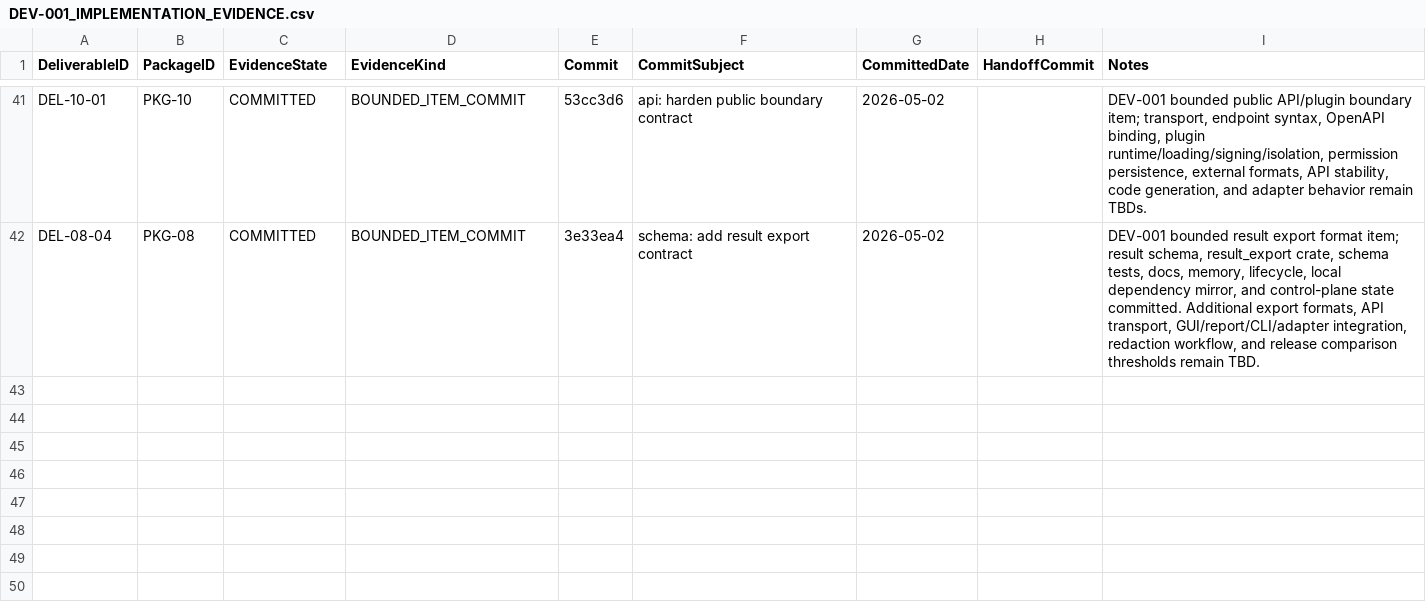
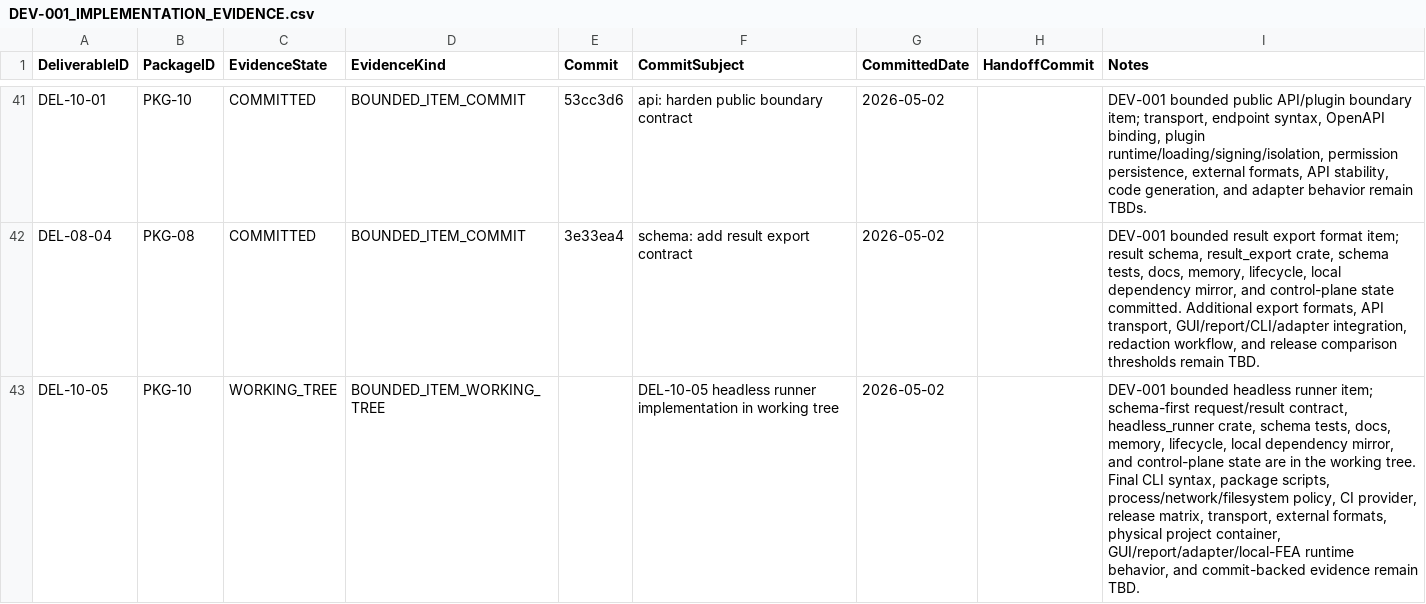
Before and after one commit to sgttomas/chirality-piping, a CSV file: execution/_Coordination/DEV-001_IMPLEMENTATION_EVIDENCE.csv, drawn as a sheet; only a part is shown, gaps mark what is left out.

Commit message:
core: add headless runner contract

```diff
--- a/execution/_Coordination/DEV-001_IMPLEMENTATION_EVIDENCE.csv
+++ b/execution/_Coordination/DEV-001_IMPLEMENTATION_EVIDENCE.csv
@@ -42 +42,2 @@ DEL-10-01,PKG-10,COMMITTED,BOUNDED_ITEM_COMMIT,53cc3d6,api: harden public bounda
 DEL-08-04,PKG-08,COMMITTED,BOUNDED_ITEM_COMMIT,3e33ea4,schema: add result export contract,2026-05-02,,"DEV-001 bounded result export format item; result schema, result_export crate, schema tests, docs, memory, lifecycle, local dependency mirror, and control-plane state committed. Additional export formats, API transport, GUI/report/CLI/adapter integration, redaction workflow, and release comparison thresholds remain TBD."
+DEL-10-05,PKG-10,WORKING_TREE,BOUNDED_ITEM_WORKING_TREE,,DEL-10-05 headless runner implementation in working tree,2026-05-02,,"DEV-001 bounded headless runner item; schema-first request/result contract, headless_runner crate, schema tests, docs, memory, lifecycle, local dependency mirror, and control-plane state are in the working tree. Final CLI syntax, package scripts, process/network/filesystem policy, CI provider, release matrix, transport, external formats, physical project container, GUI/report/adapter/local-FEA runtime behavior, and commit-backed evidence remain TBD."
```
Also changed, not shown: execution/PKG-10_Build, Packaging, API, and Interoperability/1_Working/DEL-10-05_Headless CLI and structured I-O analysis runner/Dependencies.csv, execution/_Coordination/DEV-001_BLOCKER_QUEUE.csv, 12 other files.
